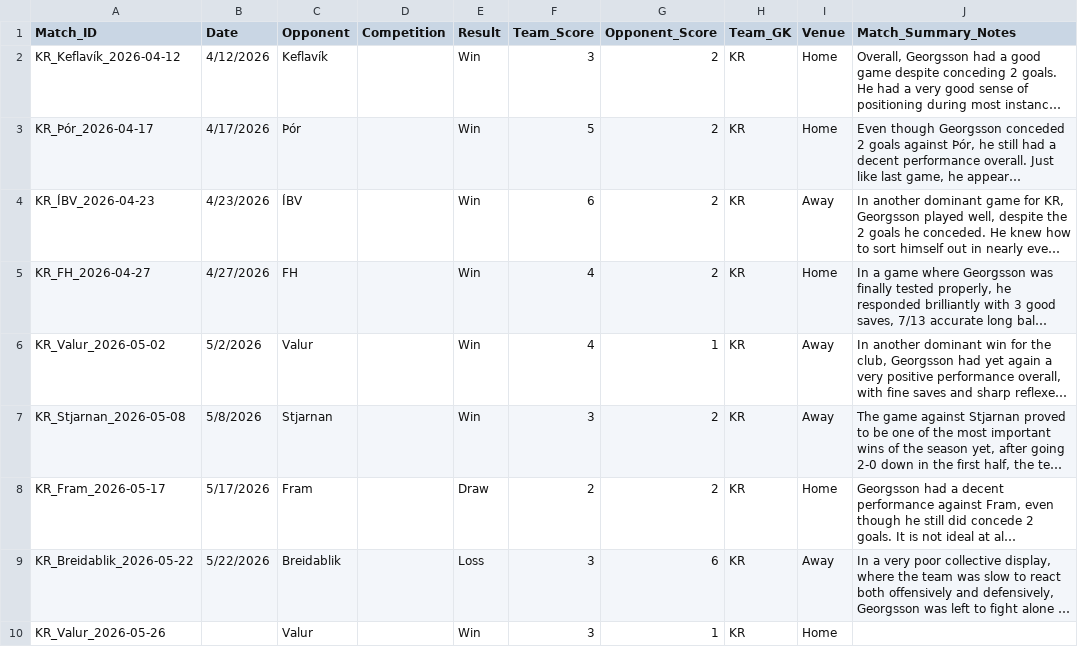
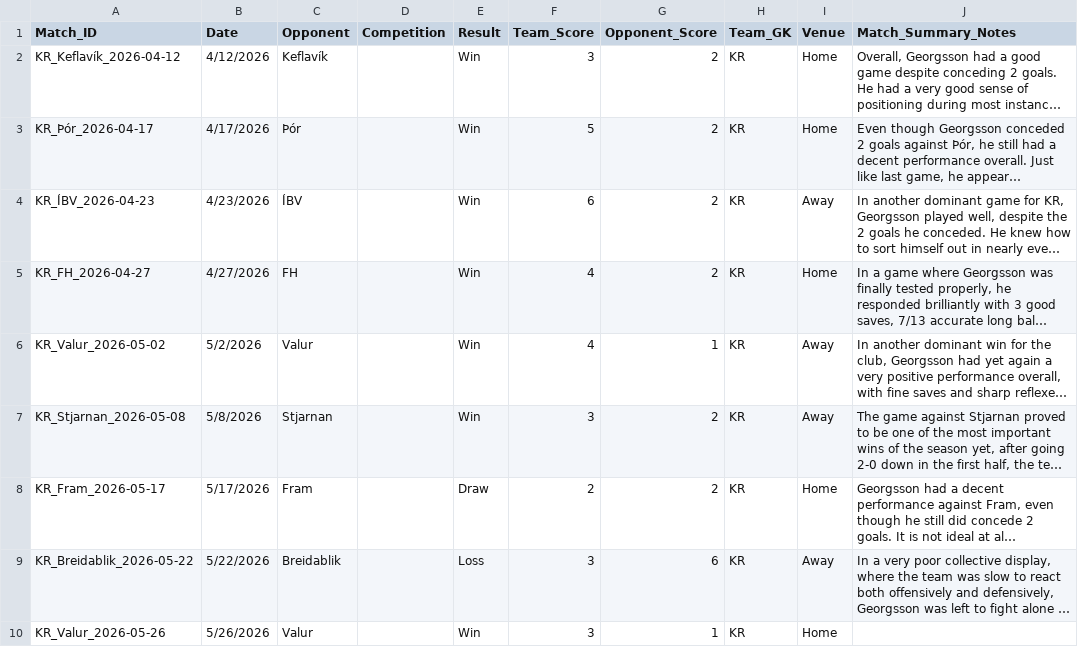
Before and after one commit to pa3299/kr-gk-analysis, a CSV file: Matches.csv, drawn as a sheet; only a part is shown; long unchanged cells end in …; the diff names each change by its address in the sheet, - before the commit and + after, or states it on an @@ line.

Commit message:
Added date for R16 game

```diff
--- a/Matches.csv
+++ b/Matches.csv
-B10 (Date): (empty)
+B10 (Date): 5/26/2026
```
